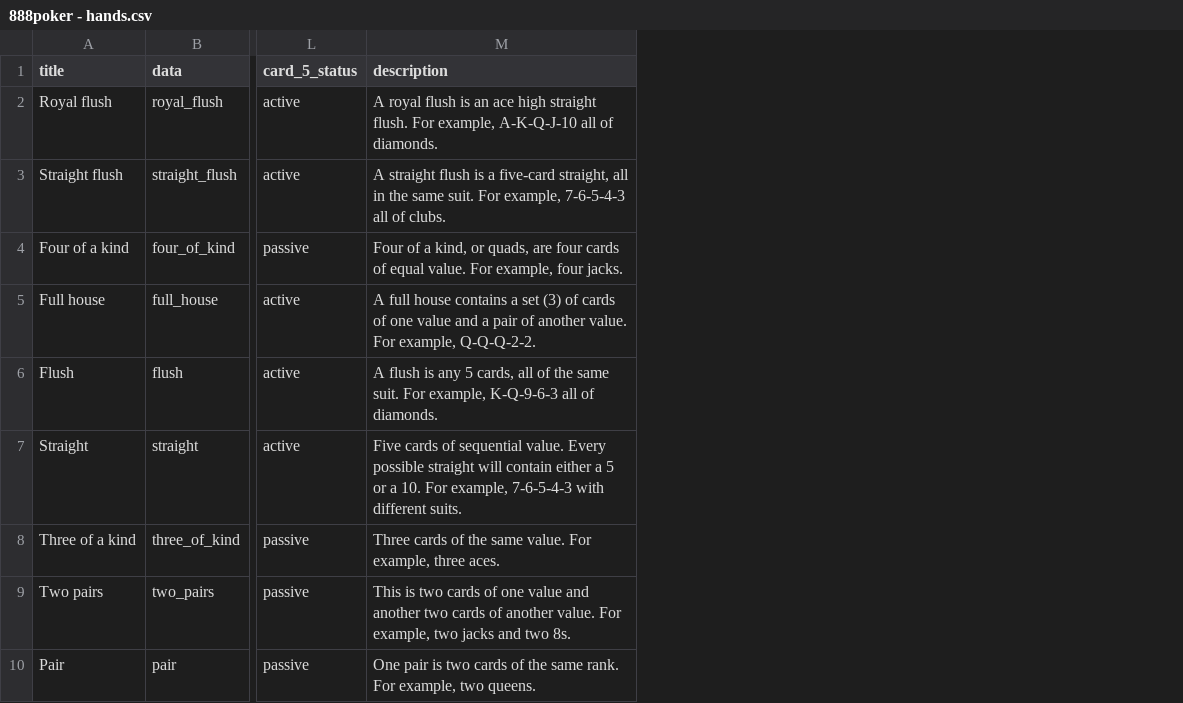
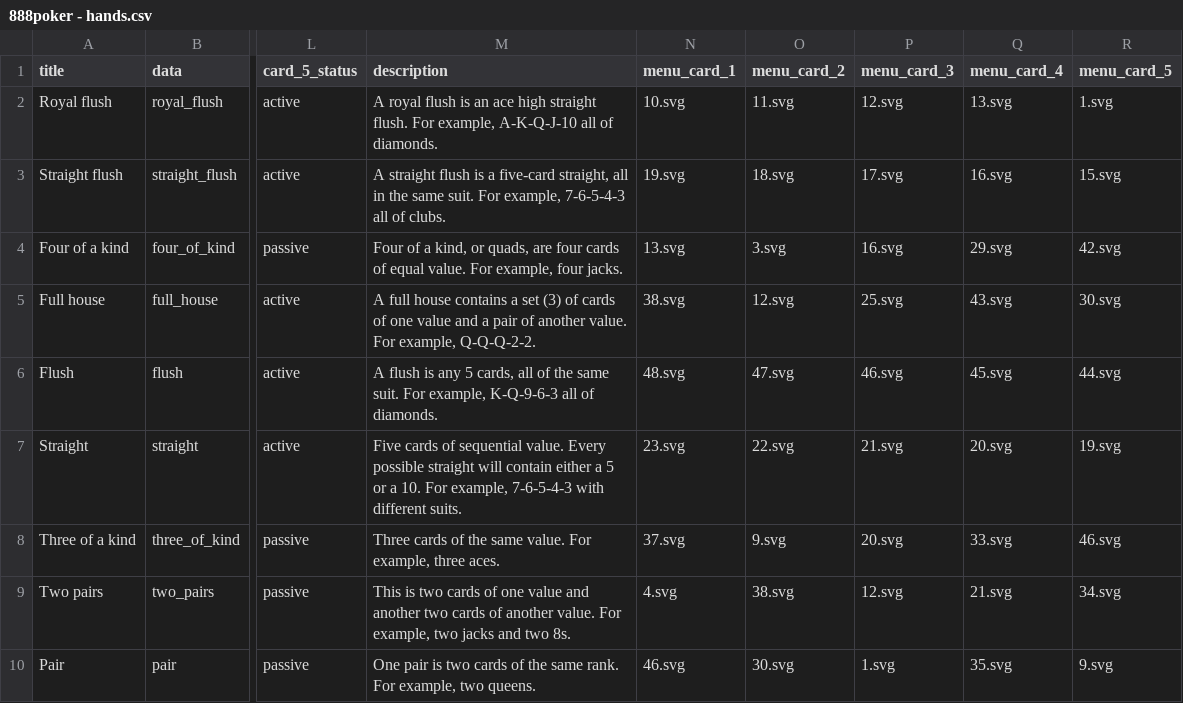
Before and after one commit to tapatun2005/the-game, a CSV file: src/data/888poker - hands.csv, drawn as a sheet; only a part is shown, gaps mark what is left out; the diff names each change by its address in the sheet, - before the commit and + after, or states it on an @@ line.

Commit message:
hand menu csv file

```diff
--- a/src/data/888poker - hands.csv
+++ b/src/data/888poker - hands.csv
+column N (menu_card_1), rows 2-10: 10.svg | 19.svg | 13.svg | 38.svg | 48.svg | 23.svg | 37.svg | 4.svg | 46.svg
+column O (menu_card_2), rows 2-10: 11.svg | 18.svg | 3.svg | 12.svg | 47.svg | 22.svg | 9.svg | 38.svg | 30.svg
+column P (menu_card_3), rows 2-10: 12.svg | 17.svg | 16.svg | 25.svg | 46.svg | 21.svg | 20.svg | 12.svg | 1.svg
+column Q (menu_card_4), rows 2-10: 13.svg | 16.svg | 29.svg | 43.svg | 45.svg | 20.svg | 33.svg | 21.svg | 35.svg
+column R (menu_card_5), rows 2-10: 1.svg | 15.svg | 42.svg | 30.svg | 44.svg | 19.svg | 46.svg | 34.svg | 9.svg
```
Also changed, not shown: 31 other files.
